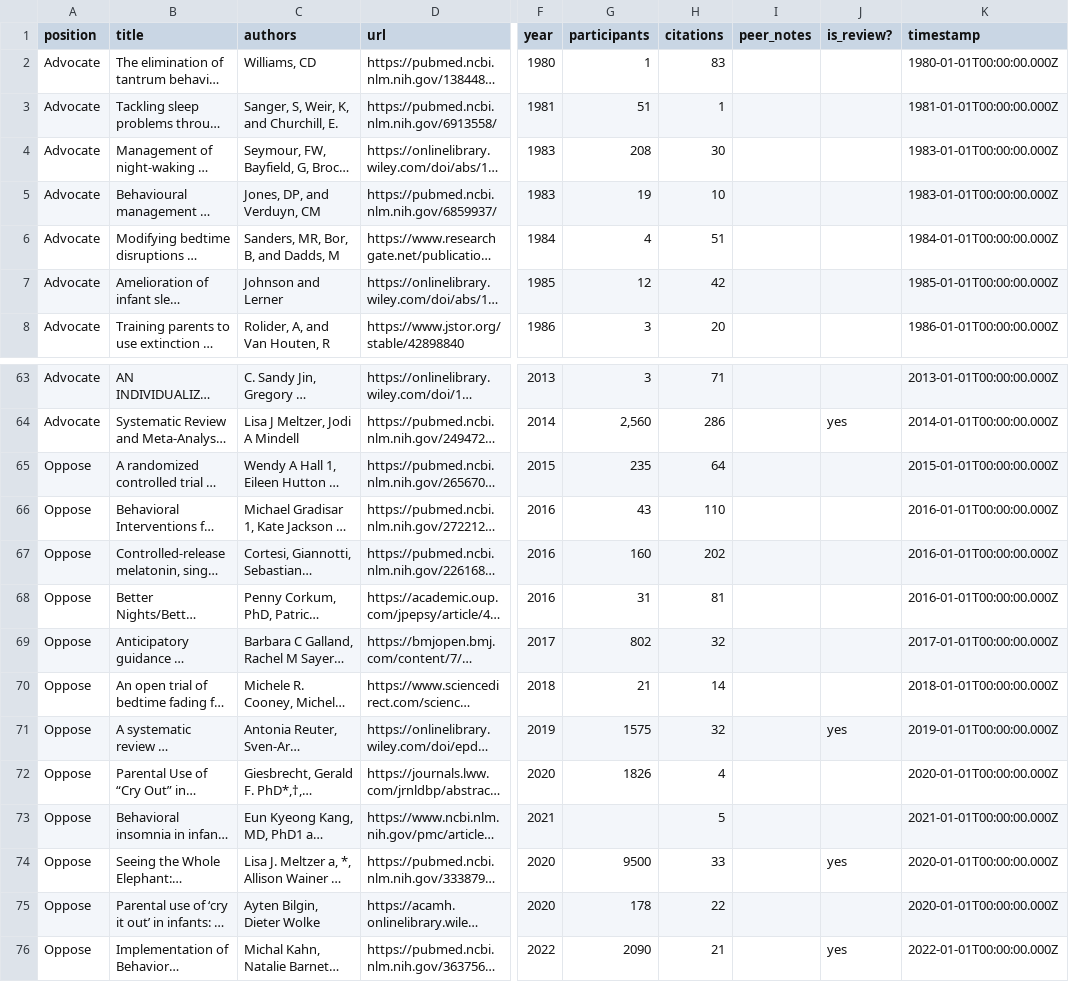
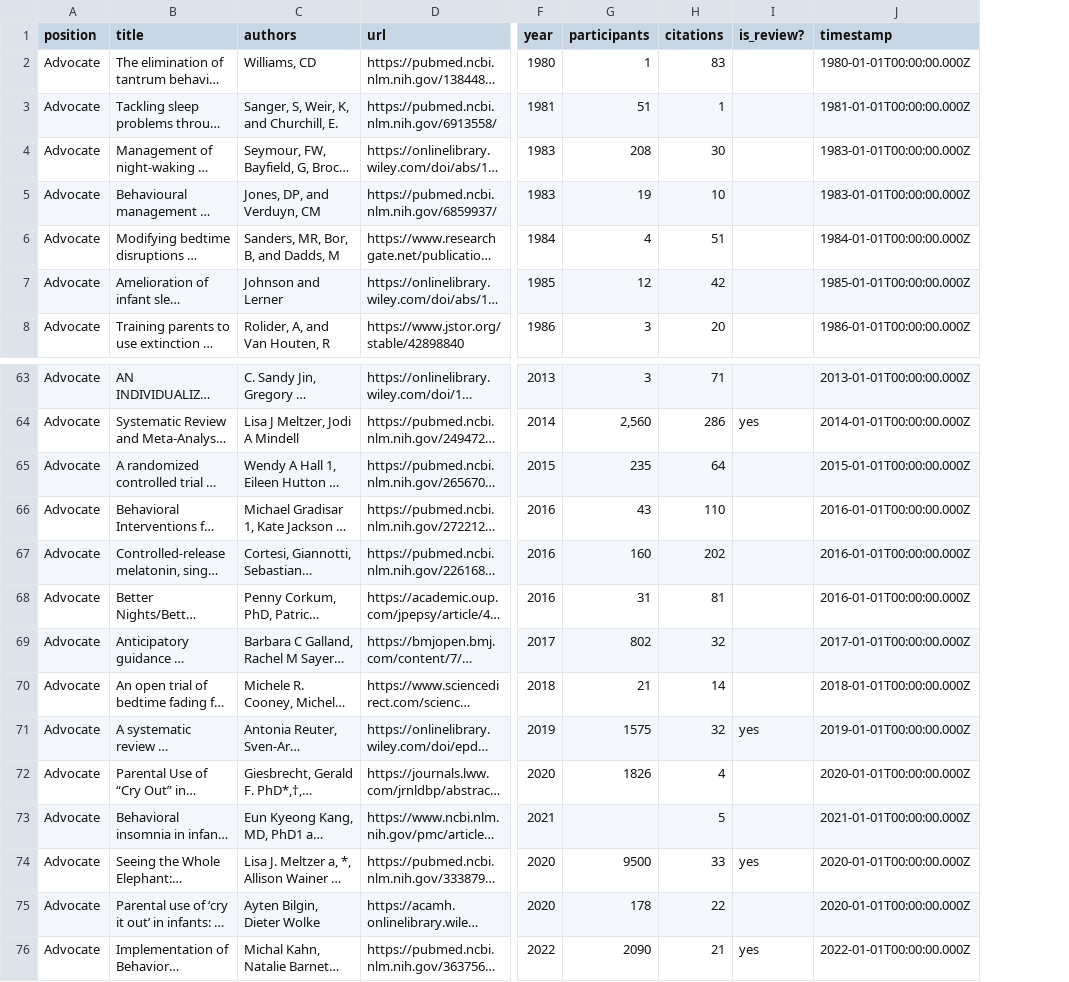
Before and after one commit to the-pudding/sleep-training, a CSV file: src/data/studies.csv, drawn as a sheet; only a part is shown, gaps mark what is left out; long unchanged cells end in …; the diff names each change by its address in the sheet, - before the commit and + after, or states it on an @@ line.

Commit message:
added data source

```diff
--- a/src/data/studies.csv
+++ b/src/data/studies.csv
-column I (peer_notes), empty
-A65:A76 (position): Oppose
+A65:A76 (position): Advocate
```
Also changed, not shown: src/data/articles.csv, 5 other files.
